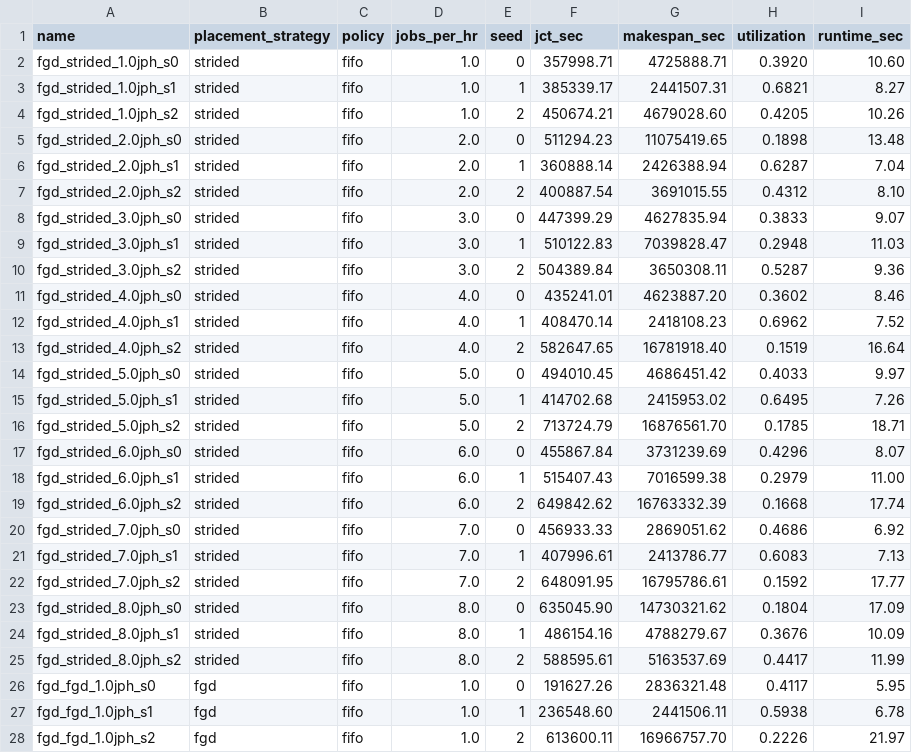
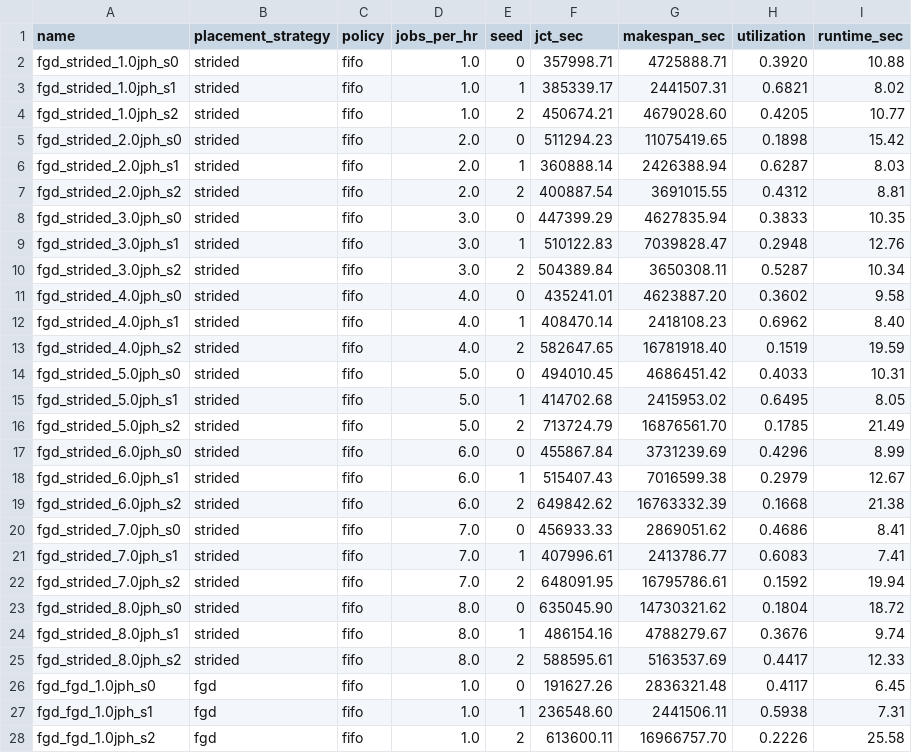
Before and after one commit to Turquoise-T/cs244c-GPU_fragment, a CSV file: experiments/fgd_comparison/results/results_fgd.csv, drawn as a sheet; only a part is shown; the diff covers the shown part only.

```diff
--- a/experiments/fgd_comparison/results/results_fgd.csv
+++ b/experiments/fgd_comparison/results/results_fgd.csv
@@ -1,28 +1,28 @@
 name,placement_strategy,policy,jobs_per_hr,seed,jct_sec,makespan_sec,utilization,runtime_sec
-fgd_strided_1.0jph_s0,strided,fifo,1.0,0,357998.71,4725888.71,0.3920,10.60
-fgd_strided_1.0jph_s1,strided,fifo,1.0,1,385339.17,2441507.31,0.6821,8.27
-fgd_strided_1.0jph_s2,strided,fifo,1.0,2,450674.21,4679028.60,0.4205,10.26
-fgd_strided_2.0jph_s0,strided,fifo,2.0,0,511294.23,11075419.65,0.1898,13.48
-fgd_strided_2.0jph_s1,strided,fifo,2.0,1,360888.14,2426388.94,0.6287,7.04
-fgd_strided_2.0jph_s2,strided,fifo,2.0,2,400887.54,3691015.55,0.4312,8.10
-fgd_strided_3.0jph_s0,strided,fifo,3.0,0,447399.29,4627835.94,0.3833,9.07
-fgd_strided_3.0jph_s1,strided,fifo,3.0,1,510122.83,7039828.47,0.2948,11.03
-fgd_strided_3.0jph_s2,strided,fifo,3.0,2,504389.84,3650308.11,0.5287,9.36
-fgd_strided_4.0jph_s0,strided,fifo,4.0,0,435241.01,4623887.20,0.3602,8.46
-fgd_strided_4.0jph_s1,strided,fifo,4.0,1,408470.14,2418108.23,0.6962,7.52
-fgd_strided_4.0jph_s2,strided,fifo,4.0,2,582647.65,16781918.40,0.1519,16.64
-fgd_strided_5.0jph_s0,strided,fifo,5.0,0,494010.45,4686451.42,0.4033,9.97
-fgd_strided_5.0jph_s1,strided,fifo,5.0,1,414702.68,2415953.02,0.6495,7.26
-fgd_strided_5.0jph_s2,strided,fifo,5.0,2,713724.79,16876561.70,0.1785,18.71
-fgd_strided_6.0jph_s0,strided,fifo,6.0,0,455867.84,3731239.69,0.4296,8.07
-fgd_strided_6.0jph_s1,strided,fifo,6.0,1,515407.43,7016599.38,0.2979,11.00
-fgd_strided_6.0jph_s2,strided,fifo,6.0,2,649842.62,16763332.39,0.1668,17.74
-fgd_strided_7.0jph_s0,strided,fifo,7.0,0,456933.33,2869051.62,0.4686,6.92
-fgd_strided_7.0jph_s1,strided,fifo,7.0,1,407996.61,2413786.77,0.6083,7.13
-fgd_strided_7.0jph_s2,strided,fifo,7.0,2,648091.95,16795786.61,0.1592,17.77
-fgd_strided_8.0jph_s0,strided,fifo,8.0,0,635045.90,14730321.62,0.1804,17.09
-fgd_strided_8.0jph_s1,strided,fifo,8.0,1,486154.16,4788279.67,0.3676,10.09
-fgd_strided_8.0jph_s2,strided,fifo,8.0,2,588595.61,5163537.69,0.4417,11.99
-fgd_fgd_1.0jph_s0,fgd,fifo,1.0,0,191627.26,2836321.48,0.4117,5.95
-fgd_fgd_1.0jph_s1,fgd,fifo,1.0,1,236548.60,2441506.11,0.5938,6.78
-fgd_fgd_1.0jph_s2,fgd,fifo,1.0,2,613600.11,16966757.70,0.2226,21.97
+fgd_strided_1.0jph_s0,strided,fifo,1.0,0,357998.71,4725888.71,0.3920,10.88
+fgd_strided_1.0jph_s1,strided,fifo,1.0,1,385339.17,2441507.31,0.6821,8.02
+fgd_strided_1.0jph_s2,strided,fifo,1.0,2,450674.21,4679028.60,0.4205,10.77
+fgd_strided_2.0jph_s0,strided,fifo,2.0,0,511294.23,11075419.65,0.1898,15.42
+fgd_strided_2.0jph_s1,strided,fifo,2.0,1,360888.14,2426388.94,0.6287,8.03
+fgd_strided_2.0jph_s2,strided,fifo,2.0,2,400887.54,3691015.55,0.4312,8.81
+fgd_strided_3.0jph_s0,strided,fifo,3.0,0,447399.29,4627835.94,0.3833,10.35
+fgd_strided_3.0jph_s1,strided,fifo,3.0,1,510122.83,7039828.47,0.2948,12.76
+fgd_strided_3.0jph_s2,strided,fifo,3.0,2,504389.84,3650308.11,0.5287,10.34
+fgd_strided_4.0jph_s0,strided,fifo,4.0,0,435241.01,4623887.20,0.3602,9.58
+fgd_strided_4.0jph_s1,strided,fifo,4.0,1,408470.14,2418108.23,0.6962,8.40
+fgd_strided_4.0jph_s2,strided,fifo,4.0,2,582647.65,16781918.40,0.1519,19.59
+fgd_strided_5.0jph_s0,strided,fifo,5.0,0,494010.45,4686451.42,0.4033,10.31
+fgd_strided_5.0jph_s1,strided,fifo,5.0,1,414702.68,2415953.02,0.6495,8.05
+fgd_strided_5.0jph_s2,strided,fifo,5.0,2,713724.79,16876561.70,0.1785,21.49
+fgd_strided_6.0jph_s0,strided,fifo,6.0,0,455867.84,3731239.69,0.4296,8.99
+fgd_strided_6.0jph_s1,strided,fifo,6.0,1,515407.43,7016599.38,0.2979,12.67
+fgd_strided_6.0jph_s2,strided,fifo,6.0,2,649842.62,16763332.39,0.1668,21.38
+fgd_strided_7.0jph_s0,strided,fifo,7.0,0,456933.33,2869051.62,0.4686,8.41
+fgd_strided_7.0jph_s1,strided,fifo,7.0,1,407996.61,2413786.77,0.6083,7.41
+fgd_strided_7.0jph_s2,strided,fifo,7.0,2,648091.95,16795786.61,0.1592,19.94
+fgd_strided_8.0jph_s0,strided,fifo,8.0,0,635045.90,14730321.62,0.1804,18.72
+fgd_strided_8.0jph_s1,strided,fifo,8.0,1,486154.16,4788279.67,0.3676,9.74
+fgd_strided_8.0jph_s2,strided,fifo,8.0,2,588595.61,5163537.69,0.4417,12.33
+fgd_fgd_1.0jph_s0,fgd,fifo,1.0,0,191627.26,2836321.48,0.4117,6.45
+fgd_fgd_1.0jph_s1,fgd,fifo,1.0,1,236548.60,2441506.11,0.5938,7.31
+fgd_fgd_1.0jph_s2,fgd,fifo,1.0,2,613600.11,16966757.70,0.2226,25.58
```
Also changed, not shown: 21 edited cells elsewhere in this file, 11 other files.
